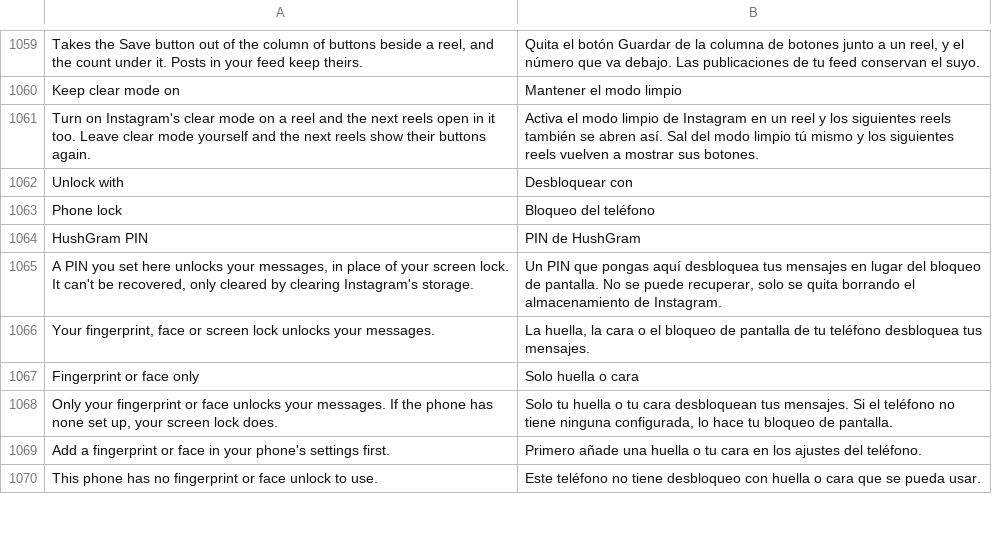
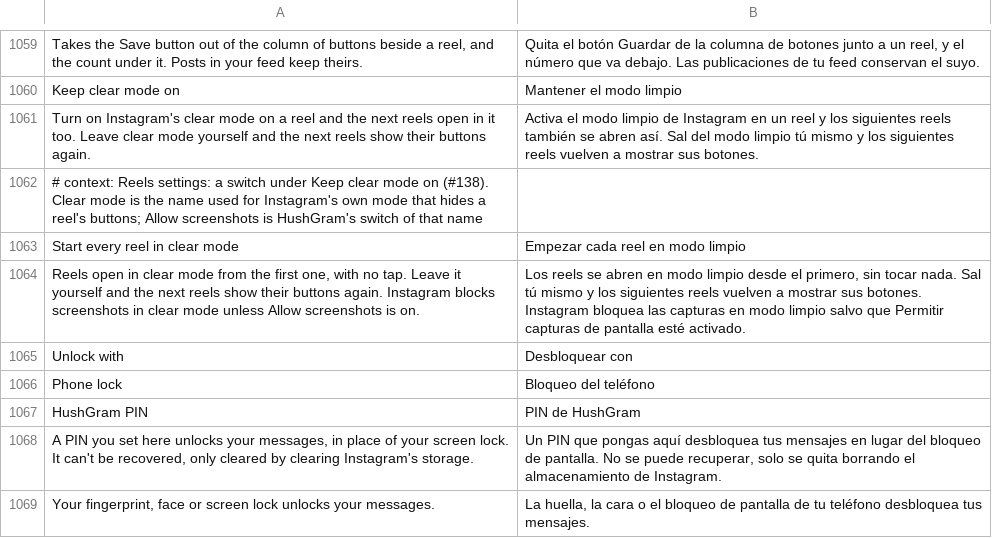
Before and after one commit to SysAdminDoc/HushGram, a TSV file: extensions/shared/library/src/main/l10n/es.tsv, drawn as a sheet; only a part is shown, gaps mark what is left out; the shorter side is filled out with more unchanged rows.

```diff
--- a/extensions/shared/library/src/main/l10n/es.tsv
+++ b/extensions/shared/library/src/main/l10n/es.tsv
@@ -1061,2 +1061,5 @@ Keep clear mode on	Mantener el modo limpio
 Turn on Instagram's clear mode on a reel and the next reels open in it too. Leave clear mode yourself and the next reels show their buttons again.	Activa el modo limpio de Instagram en un reel y los siguientes reels también se abren así. Sal del modo limpio tú mismo y los siguientes reels vuelven a mostrar sus botones.
+# context: Reels settings: a switch under Keep clear mode on (#138). Clear mode is the name used for Instagram's own mode that hides a reel's buttons; Allow screenshots is HushGram's switch of that name
+Start every reel in clear mode	Empezar cada reel en modo limpio
+Reels open in clear mode from the first one, with no tap. Leave it yourself and the next reels show their buttons again. Instagram blocks screenshots in clear mode unless Allow screenshots is on.	Los reels se abren en modo limpio desde el primero, sin tocar nada. Sal tú mismo y los siguientes reels vuelven a mostrar sus botones. Instagram bloquea las capturas en modo limpio salvo que Permitir capturas de pantalla esté activado.
 Unlock with	Desbloquear con
```
Also changed, not shown: extensions/shared/library/src/main/l10n/in.tsv, extensions/shared/library/src/main/l10n/it.tsv, 20 other files.
